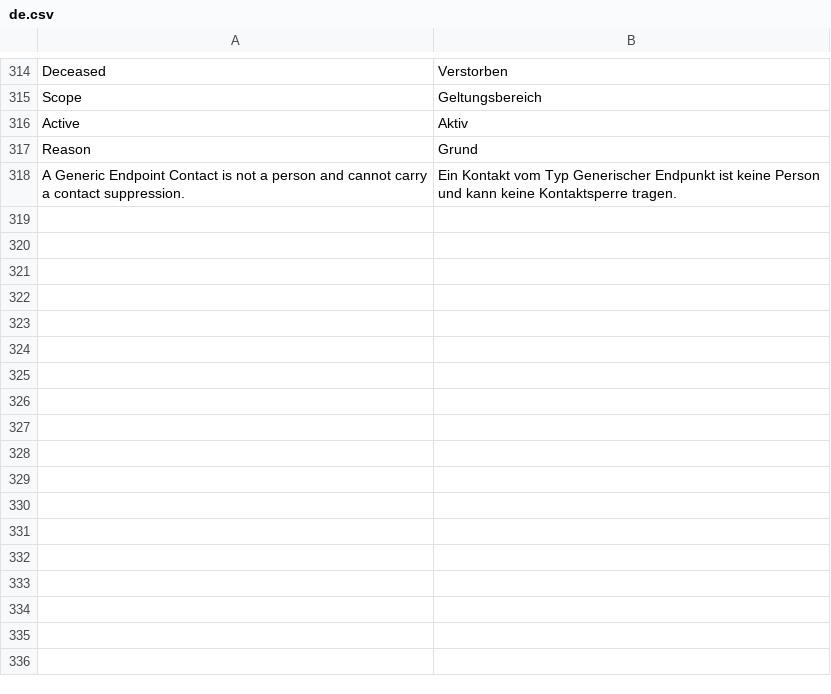
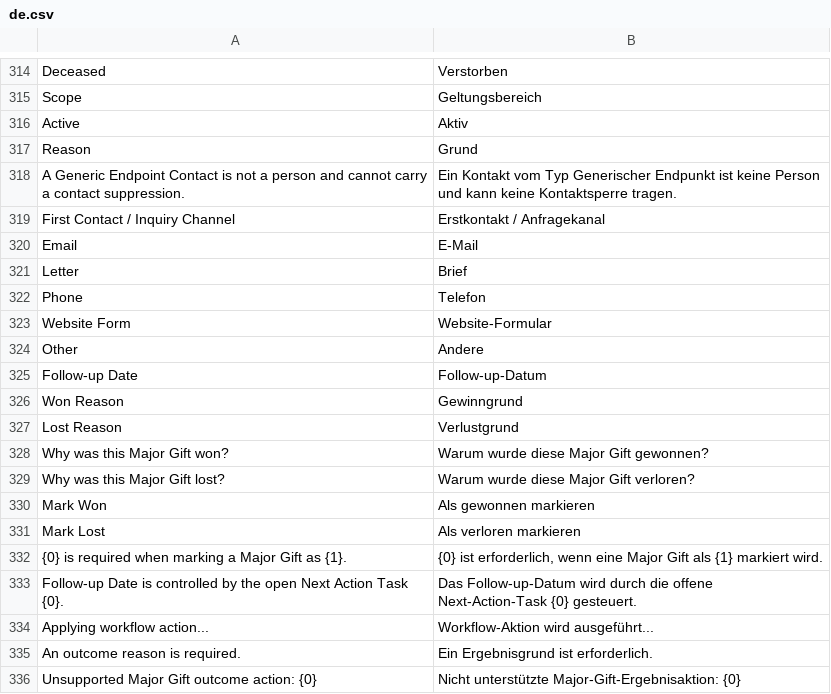
Before and after one commit to OpenNGO-Project/non_profit, a CSV file: non_profit/translations/de.csv, drawn as a sheet; only a part is shown, gaps mark what is left out; the diff names each change by its address in the sheet, - before the commit and + after, or states it on an @@ line.

Commit message:
feat: expand major gift follow-up tracking

```diff
--- a/non_profit/translations/de.csv
+++ b/non_profit/translations/de.csv
+row 319: First Contact / Inquiry Channel | Erstkontakt / Anfragekanal
+row 320: Email | E-Mail
+row 321: Letter | Brief
+row 322: Phone | Telefon
+row 323: Website Form | Website-Formular
+row 324: Other | Andere
+row 325: Follow-up Date | Follow-up-Datum
+row 326: Won Reason | Gewinngrund
+row 327: Lost Reason | Verlustgrund
+row 328: Why was this Major Gift won? | Warum wurde diese Major Gift gewonnen?
+row 329: Why was this Major Gift lost? | Warum wurde diese Major Gift verloren?
+row 330: Mark Won | Als gewonnen markieren
+row 331: Mark Lost | Als verloren markieren
+row 332: {0} is required when marking a Major Gift as {1}. | {0} ist erforderlich, wenn eine Major Gift als {1} markiert wird.
+row 333: Follow-up Date is controlled by the open Next Action Task {0}. | Das Follow-up-Datum wird durch die offene Next-Action-Task {0} gesteuert.
+row 334: Applying workflow action... | Workflow-Aktion wird ausgeführt...
+row 335: An outcome reason is required. | Ein Ergebnisgrund ist erforderlich.
+row 336: Unsupported Major Gift outcome action: {0} | Nicht unterstützte Major-Gift-Ergebnisaktion: {0}
```
Also changed, not shown: 10 other files.
